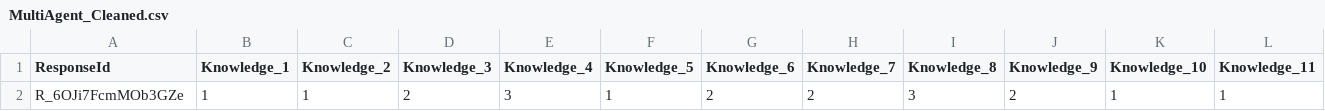
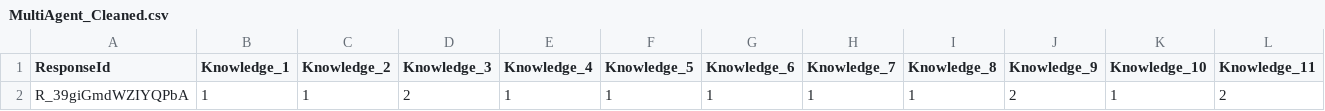
Before and after one commit to rashighosh/ct-study, a CSV file: routes/MultiAgent/MultiAgent_Cleaned.csv, drawn as a sheet; only a part is shown; removed rows and columns are numbered as before the commit, all else as after; rows hold the shown columns only; the diff names each change by its address in the sheet, - before the commit and + after, or states it on an @@ line.

```diff
--- a/routes/MultiAgent/MultiAgent_Cleaned.csv
+++ b/routes/MultiAgent/MultiAgent_Cleaned.csv
-row 2: R_6OJi7FcmMOb3GZe | 1 | 1 | 2 | 3 | 1 | 2 | 2 | 3 | 2 | 1 | 1
+row 2: R_39giGmdWZIYQPbA | 1 | 1 | 2 | 1 | 1 | 1 | 1 | 1 | 2 | 1 | 2
```
Also changed, not shown: 5 other files.
